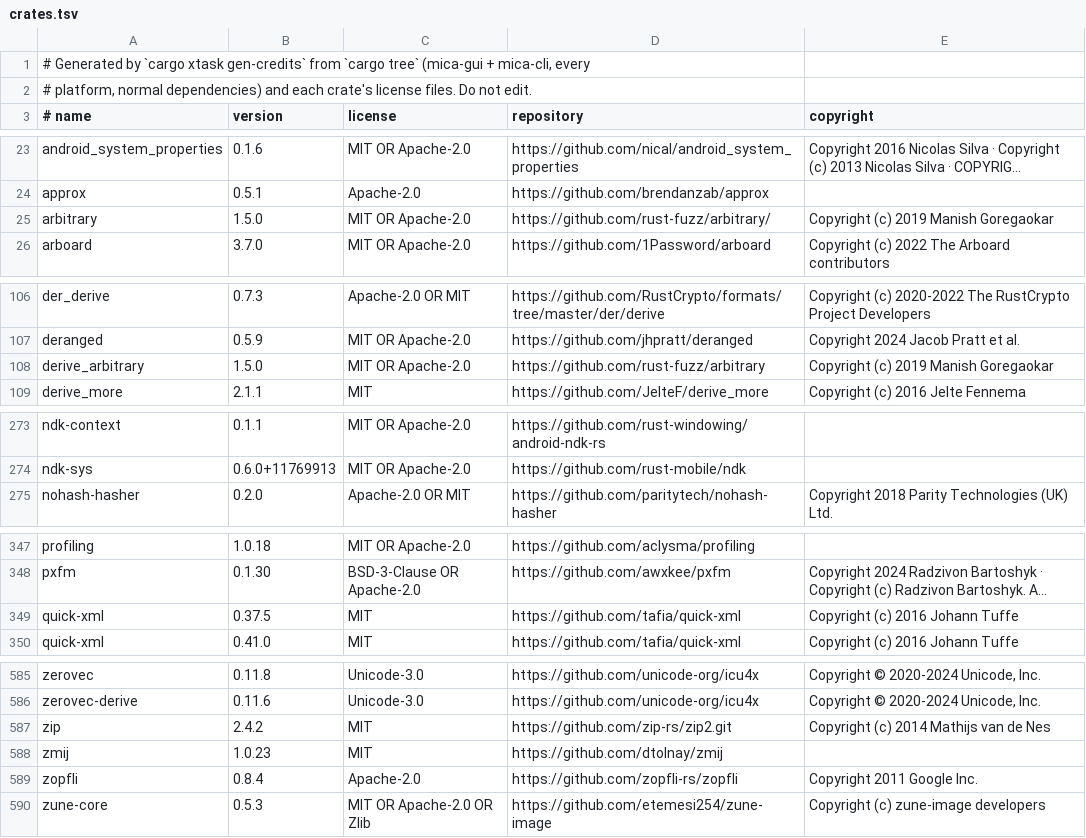
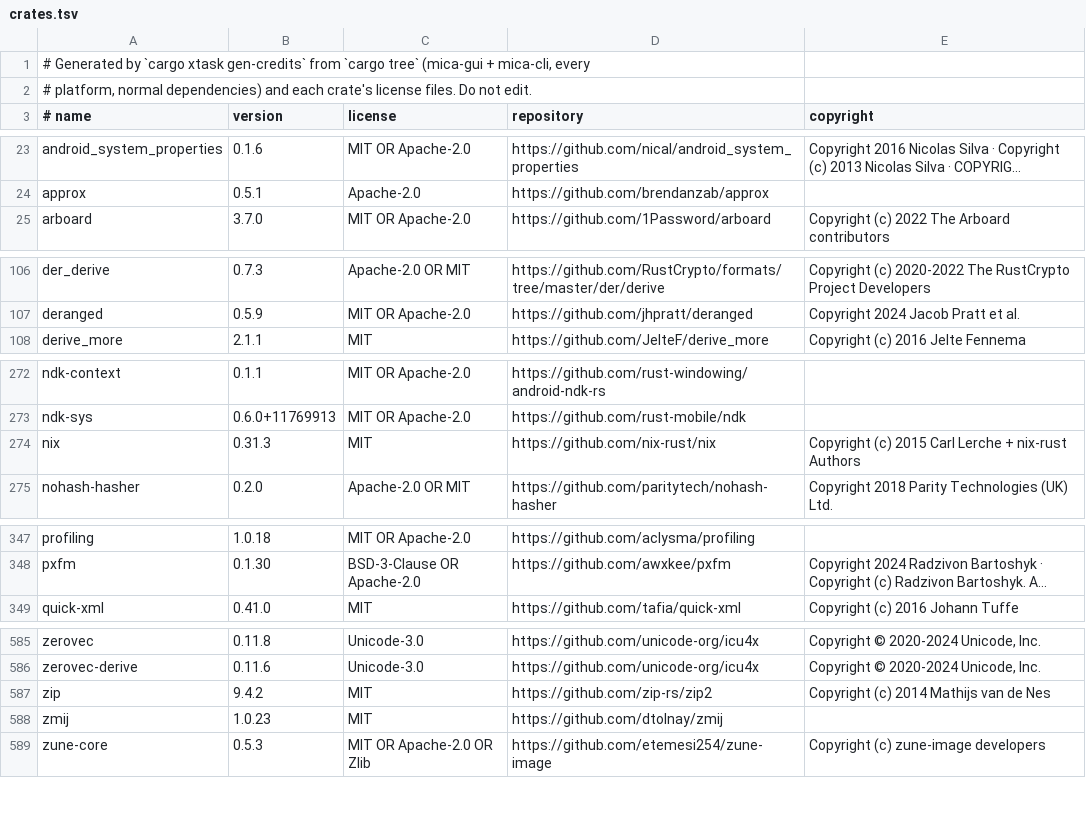
Before and after one commit to steenfeldt/mica-slicer, a TSV file: crates/mica-gui/assets/credits/crates.tsv, drawn as a sheet; only a part is shown, gaps mark what is left out; long unchanged cells end in …; removed rows and columns are numbered as before the commit, all else as after; the diff covers the shown part only; the diff names each change by its address in the sheet, - before the commit and + after, or states it on an @@ line.

```diff
--- a/crates/mica-gui/assets/credits/crates.tsv
+++ b/crates/mica-gui/assets/credits/crates.tsv
-row 25: arbitrary | 1.5.0 | MIT OR Apache-2.0 | https://github.com/rust-fuzz/arbitrary/ | Copyright (c) 2019 Manish Goregaokar
-row 108: derive_arbitrary | 1.5.0 | MIT OR Apache-2.0 | https://github.com/rust-fuzz/arbitrary | Copyright (c) 2019 Manish Goregaokar
+row 274: nix | 0.31.3 | MIT | https://github.com/nix-rust/nix | Copyright (c) 2015 Carl Lerche + nix-rust Authors
-row 349: quick-xml | 0.37.5 | MIT | https://github.com/tafia/quick-xml | Copyright (c) 2016 Johann Tuffe
-B587 (version): 2.4.2
+B587 (version): 9.4.2
-D587 (repository): https://github.com/zip-rs/zip2.git
+D587 (repository): https://github.com/zip-rs/zip2
-row 589: zopfli | 0.8.4 | Apache-2.0 | https://github.com/zopfli-rs/zopfli | Copyright 2011 Google Inc.
```
Also changed, not shown: 2 added rows and 2 edited cells elsewhere in this file, 19 other files.
